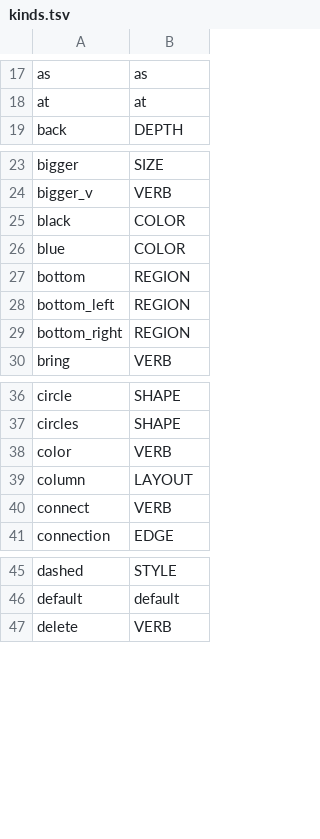
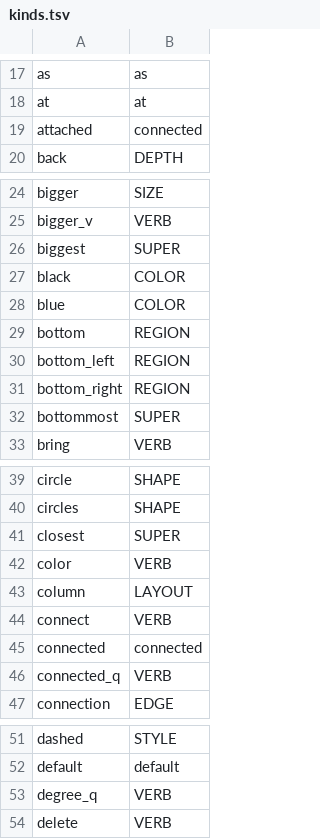
Before and after one commit to ml-circuits-research/diagram-vss-demo, a TSV file: training/sketch/worlds/sketch/kinds.tsv, drawn as a sheet; only a part is shown, gaps mark what is left out; the diff covers the shown part only.

```diff
--- a/training/sketch/worlds/sketch/kinds.tsv
+++ b/training/sketch/worlds/sketch/kinds.tsv
@@ -18,2 +18,3 @@ as	as
 at	at
+attached	connected
 back	DEPTH
@@ -24,2 +25,3 @@ bigger	SIZE
 bigger_v	VERB
+biggest	SUPER
 black	COLOR
@@ -29,2 +31,3 @@ bottom_left	REGION
 bottom_right	REGION
+bottommost	SUPER
 bring	VERB
@@ -37,2 +40,3 @@ circle	SHAPE
 circles	SHAPE
+closest	SUPER
 color	VERB
@@ -40,2 +44,4 @@ column	LAYOUT
 connect	VERB
+connected	connected
+connected_q	VERB
 connection	EDGE
@@ -46,2 +52,3 @@ dashed	STYLE
 default	default
+degree_q	VERB
 delete	VERB
```
Also changed, not shown: 13 added rows elsewhere in this file, 26 other files.
